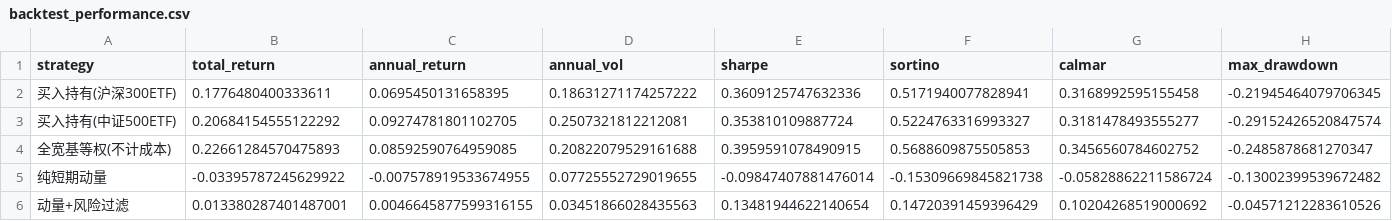
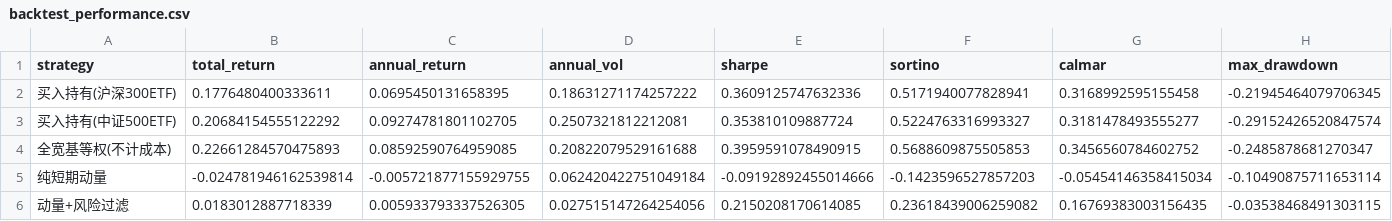
Before and after one commit to oaa12138-svg/etf-quant-code, a CSV file: results/backtest_performance.csv, drawn as a sheet; only a part is shown; the diff covers the shown part only; the diff names each change by its address in the sheet, - before the commit and + after, or states it on an @@ line.

Commit message:
V4 gap buffer and ex-ante fixed pool: results/backtest_performance.csv

```diff
--- a/results/backtest_performance.csv
+++ b/results/backtest_performance.csv
-B5 (total_return): -0.03395787245629922
+B5 (total_return): -0.024781946162539814
-C5 (annual_return): -0.007578919533674955
+C5 (annual_return): -0.005721877155929755
-D5 (annual_vol): 0.07725552729019655
+D5 (annual_vol): 0.062420422751049184
-E5 (sharpe): -0.09847407881476014
+E5 (sharpe): -0.09192892455014666
-F5 (sortino): -0.15309669845821738
+F5 (sortino): -0.1423596527857203
-G5 (calmar): -0.05828862211586724
+G5 (calmar): -0.05454146358415034
-H5 (max_drawdown): -0.13002399539672482
+H5 (max_drawdown): -0.10490875711653114
-B6 (total_return): 0.013380287401487001
+B6 (total_return): 0.0183012887718339
-C6 (annual_return): 0.0046645877599316155
+C6 (annual_return): 0.005933793337526305
-D6 (annual_vol): 0.03451866028435563
+D6 (annual_vol): 0.027515147264254056
-E6 (sharpe): 0.13481944622140654
+E6 (sharpe): 0.2150208170614085
-F6 (sortino): 0.14720391459396429
+F6 (sortino): 0.23618439006259082
-G6 (calmar): 0.10204268519000692
+G6 (calmar): 0.16769383003156435
-H6 (max_drawdown): -0.04571212283610526
+H6 (max_drawdown): -0.03538468491303115
```
Also changed, not shown: 32 edited cells elsewhere in this file.
